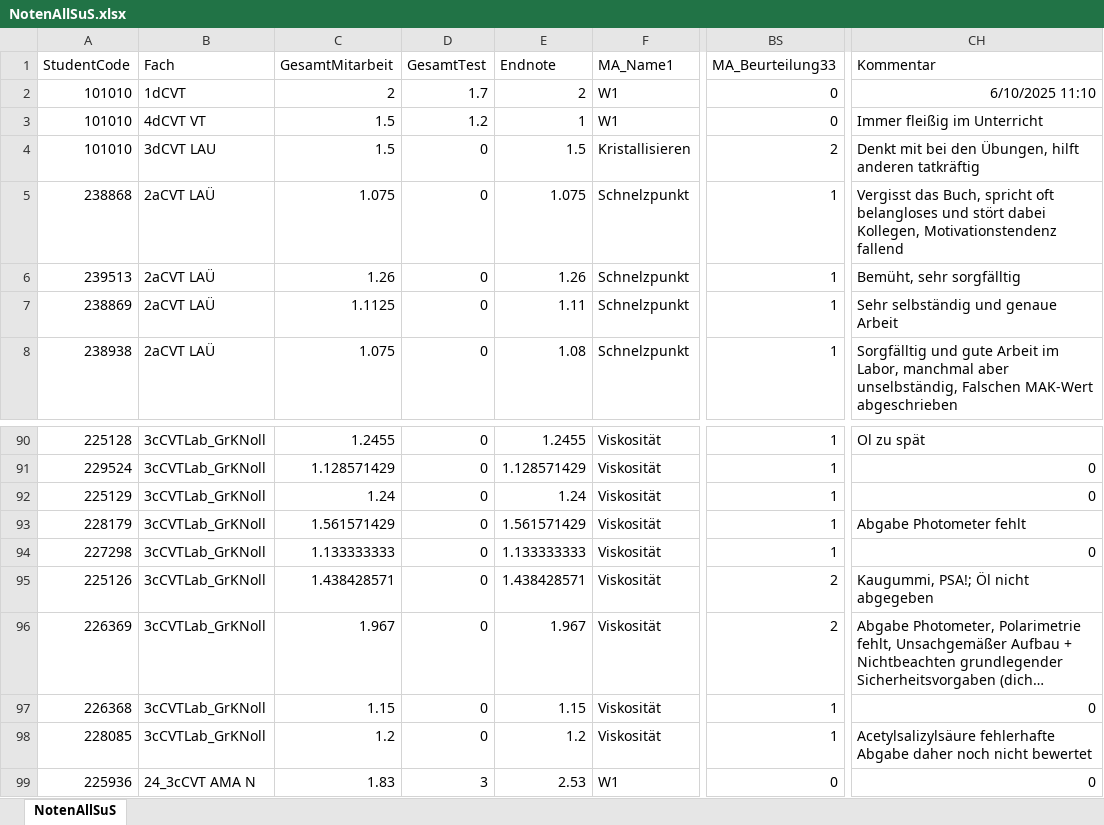
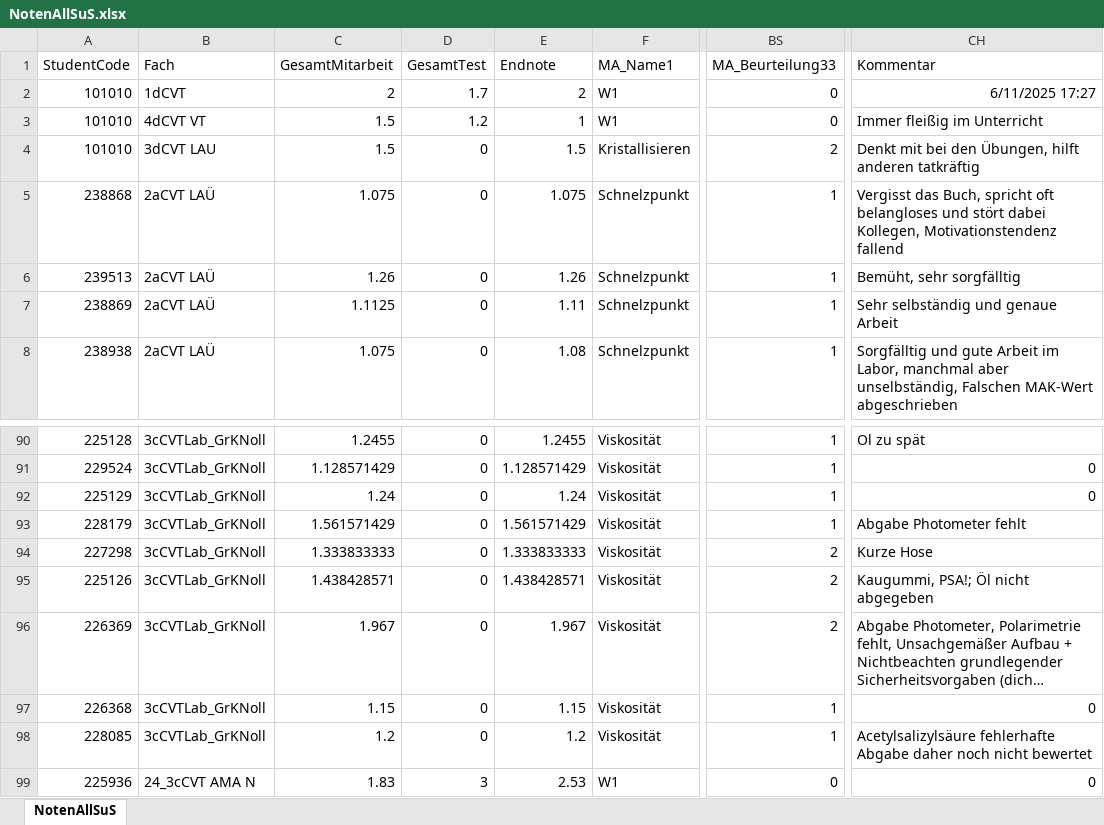
Before and after one commit to BSKnoll/Noten, an Excel workbook: NotenAllSuS.xlsx, sheet NotenAllSuS, drawn as a sheet; only a part is shown, gaps mark what is left out; long unchanged cells end in …; values as stored, in another font and other column widths than the file's, no borders; the diff names each change by its address in the sheet, - before the commit and + after, or states it on an @@ line.

```diff
--- a/NotenAllSuS.xlsx (sheet NotenAllSuS)
+++ b/NotenAllSuS.xlsx (sheet NotenAllSuS)
-CH2 (Kommentar): 6/10/2025 11:10
+CH2 (Kommentar): 6/11/2025 17:27
-C94 (GesamtMitarbeit): 1.133333333
+C94 (GesamtMitarbeit): 1.333833333
-E94 (Endnote): 1.133333333
+E94 (Endnote): 1.333833333
-BS94 (MA_Beurteilung33): 1
+BS94 (MA_Beurteilung33): 2
-CH94 (Kommentar): 0
+CH94 (Kommentar): Kurze Hose
```
Also changed, not shown: 4 other files.
